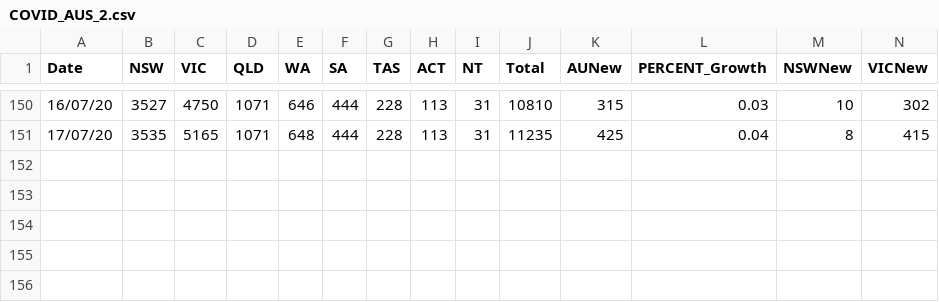
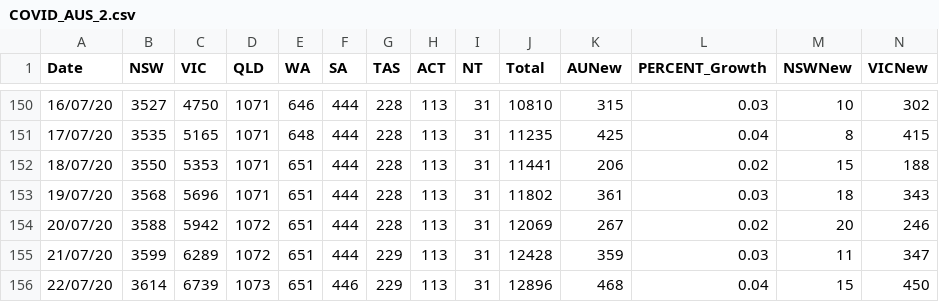
Before and after one commit to nodrogl/covidAus, a CSV file: COVID_AUS_2.csv, drawn as a sheet; only a part is shown, gaps mark what is left out; rows hold the shown columns only; the diff names each change by its address in the sheet, - before the commit and + after, or states it on an @@ line.

Commit message:
Update COVID_AUS_2.csv

```diff
--- a/COVID_AUS_2.csv
+++ b/COVID_AUS_2.csv
+row 152: 18/07/20 | 3550 | 5353 | 1071 | 651 | 444 | 228 | 113 | 31 | 11441 | 206 | 0.02 | 15 | 188
+row 153: 19/07/20 | 3568 | 5696 | 1071 | 651 | 444 | 228 | 113 | 31 | 11802 | 361 | 0.03 | 18 | 343
+row 154: 20/07/20 | 3588 | 5942 | 1072 | 651 | 444 | 228 | 113 | 31 | 12069 | 267 | 0.02 | 20 | 246
+row 155: 21/07/20 | 3599 | 6289 | 1072 | 651 | 444 | 229 | 113 | 31 | 12428 | 359 | 0.03 | 11 | 347
+row 156: 22/07/20 | 3614 | 6739 | 1073 | 651 | 446 | 229 | 113 | 31 | 12896 | 468 | 0.04 | 15 | 450
```
